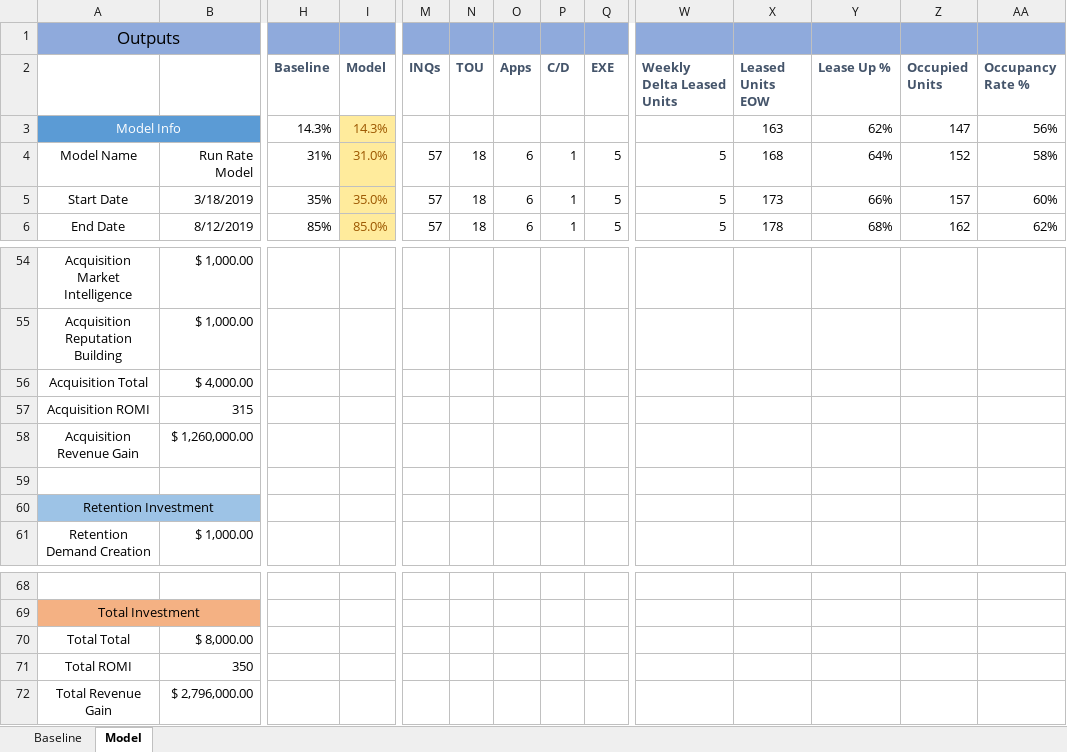
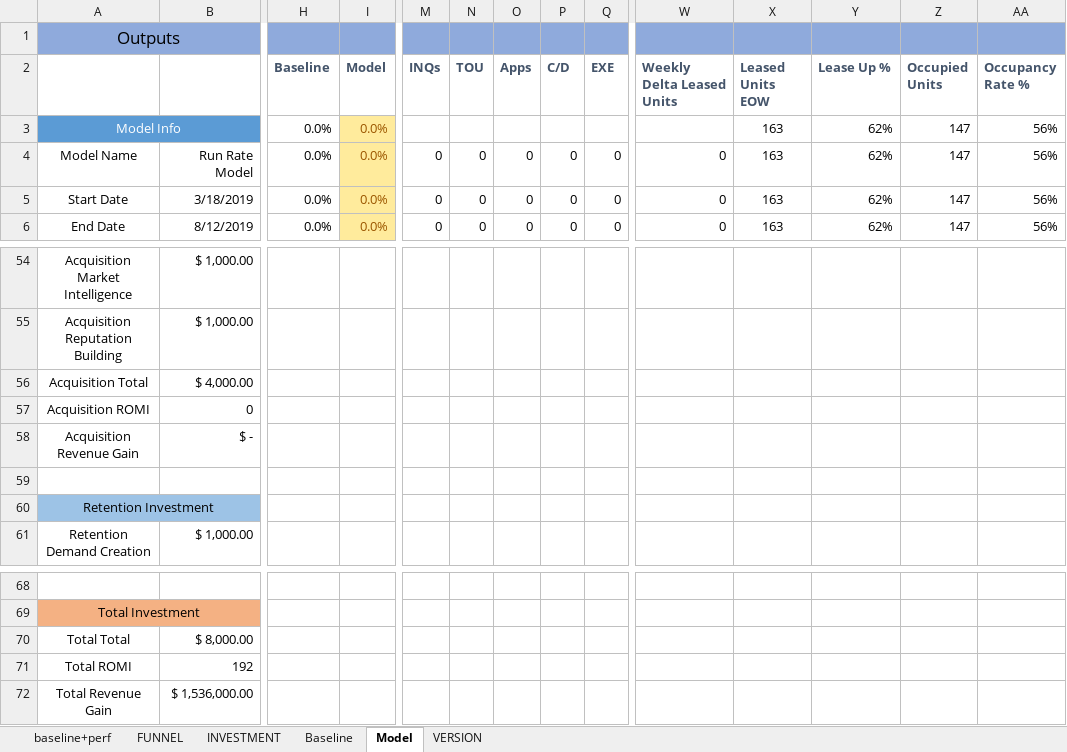
Before and after one commit to konaindev/React-Django, an Excel workbook: xls/templates/run-rate-template.xlsx, sheet Model, drawn as a sheet; only a part is shown, gaps mark what is left out; values as stored, in another font and other column widths than the file's, no borders; the diff covers the shown part only; the diff names each change by its address in the sheet, - before the commit and + after, or states it on an @@ line.

```diff
--- a/xls/templates/run-rate-template.xlsx (sheet Model)
+++ b/xls/templates/run-rate-template.xlsx (sheet Model)
+sheet tab: baseline+perf
+sheet tab: FUNNEL
+sheet tab: INVESTMENT
+sheet tab: VERSION
-H3 (Baseline): 14.3%
+H3 (Baseline): 0.0%
-I3 (Model): 14.3%
+I3 (Model): 0.0%
-H4 (Baseline): 31%
+H4 (Baseline): 0.0%
-I4 (Model): 31.0%
+I4 (Model): 0.0%
-M4:M6 (INQs): 57
+M4:M6 (INQs): 0
-N4:N6 (TOU): 18
+N4:N6 (TOU): 0
-O4:O6 (Apps): 6
+O4:O6 (Apps): 0
-P4:P6 (C/D): 1
+P4:P6 (C/D): 0
-Q4:Q6 (EXE): 5
+Q4:Q6 (EXE): 0
-W4:W6 (Weekly Delta Leased Units): 5
+W4:W6 (Weekly Delta Leased Units): 0
-X4 (Leased Units EOW): 168
+X4 (Leased Units EOW): 163
-Y4 (Lease Up %): 64%
+Y4 (Lease Up %): 62%
-Z4 (Occupied Units): 152
+Z4 (Occupied Units): 147
-AA4 (Occupancy Rate %): 58%
+AA4 (Occupancy Rate %): 56%
-H5 (Baseline): 35%
+H5 (Baseline): 0.0%
-I5 (Model): 35.0%
+I5 (Model): 0.0%
-X5 (Leased Units EOW): 173
+X5 (Leased Units EOW): 163
-Y5 (Lease Up %): 66%
+Y5 (Lease Up %): 62%
-Z5 (Occupied Units): 157
+Z5 (Occupied Units): 147
-AA5 (Occupancy Rate %): 60%
+AA5 (Occupancy Rate %): 56%
-H6 (Baseline): 85%
+H6 (Baseline): 0.0%
-I6 (Model): 85.0%
+I6 (Model): 0.0%
-X6 (Leased Units EOW): 178
+X6 (Leased Units EOW): 163
-Y6 (Lease Up %): 68%
+Y6 (Lease Up %): 62%
-Z6 (Occupied Units): 162
+Z6 (Occupied Units): 147
-AA6 (Occupancy Rate %): 62%
+AA6 (Occupancy Rate %): 56%
-B57: 315
+B57: 0
-B58: $ 1,260,000.00
+B58: $ -
-B71: 350
+B71: 192
-B72: $ 2,796,000.00
+B72: $ 1,536,000.00
```
Also changed, not shown: 3 added rows, 3 removed rows and 335 edited cells elsewhere in this sheet, xls/templates/baseline-perf.xlsx, xls/templates/campaign-plan.xlsx, 1 other file.
